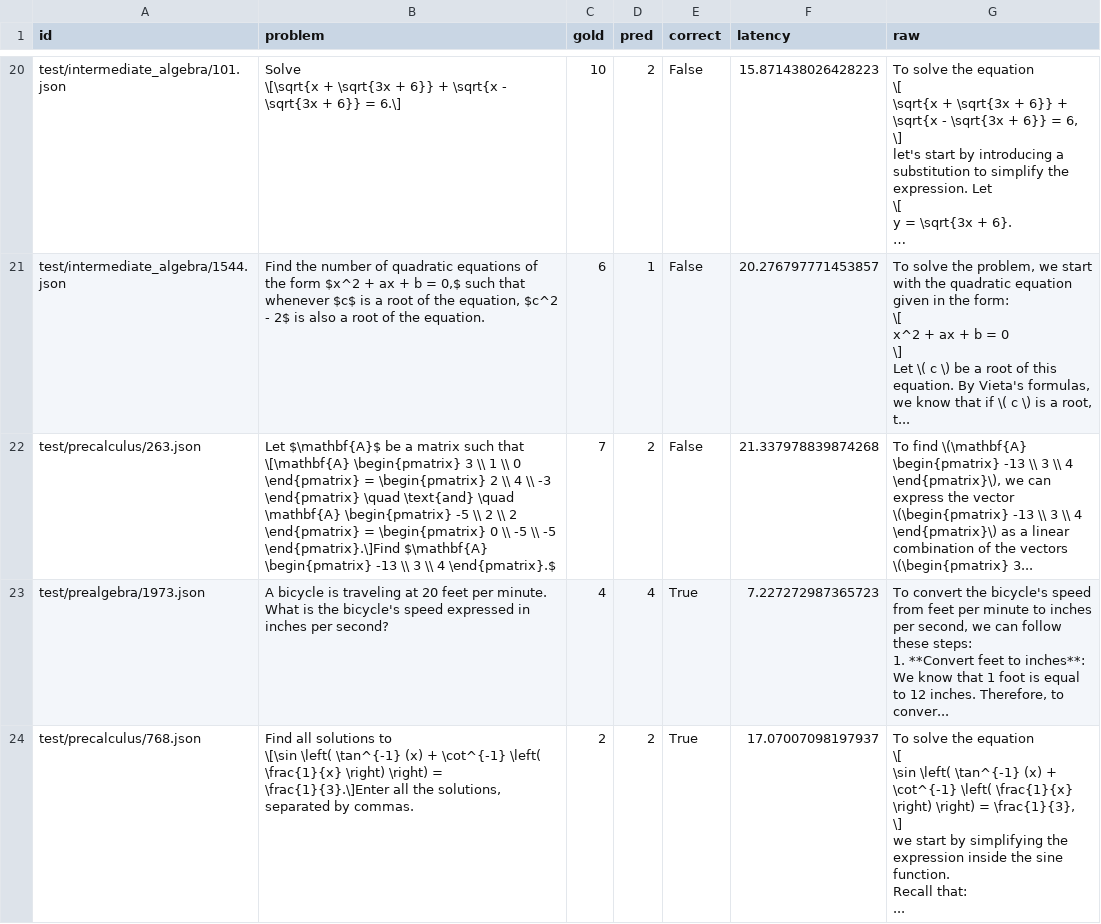
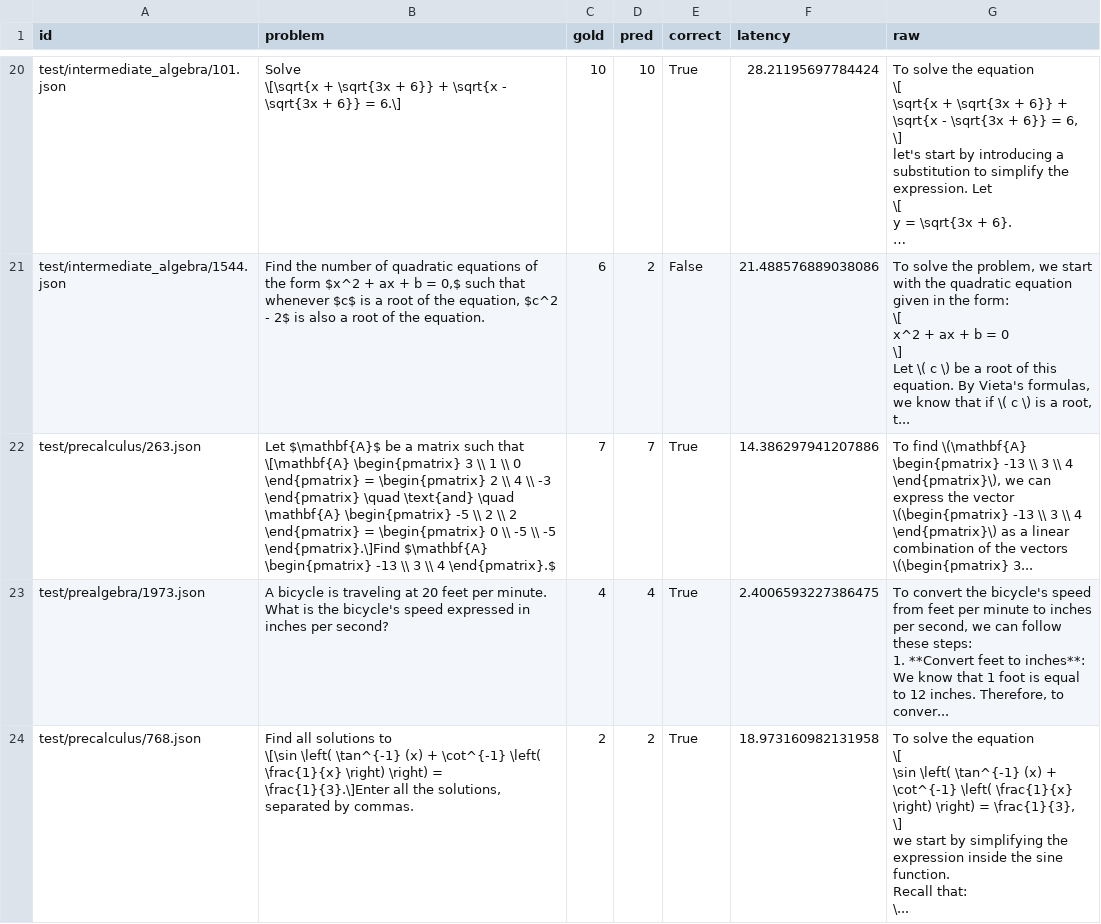
Before and after one commit to TuanNguyen27/Delegate, a CSV file: Outputs/math500/math500_llm_test.csv, drawn as a sheet; only a part is shown, gaps mark what is left out; long unchanged cells end in …; ↵ is a line break in a cell; the diff covers the shown part only; the diff names each change by its address in the sheet, - before the commit and + after, or states it on an @@ line.

```diff
--- a/Outputs/math500/math500_llm_test.csv
+++ b/Outputs/math500/math500_llm_test.csv
-D20 (pred): 2
+D20 (pred): 10
-E20 (correct): False
+E20 (correct): True
-F20 (latency): 15.871438026428223
+F20 (latency): 28.21195697784424
-D21 (pred): 1
+D21 (pred): 2
-F21 (latency): 20.276797771453857
+F21 (latency): 21.488576889038086
-D22 (pred): 2
+D22 (pred): 7
-E22 (correct): False
+E22 (correct): True
-F22 (latency): 21.337978839874268
+F22 (latency): 14.386297941207886
-F23 (latency): 7.227272987365723
+F23 (latency): 2.4006593227386475
-F24 (latency): 17.07007098197937
+F24 (latency): 18.973160982131958
-G24 (raw): …Recall that: ↵ ...
+G24 (raw): …Recall that: ↵ \...
```
Also changed, not shown: 138 edited cells elsewhere in this file, 3 other files.
